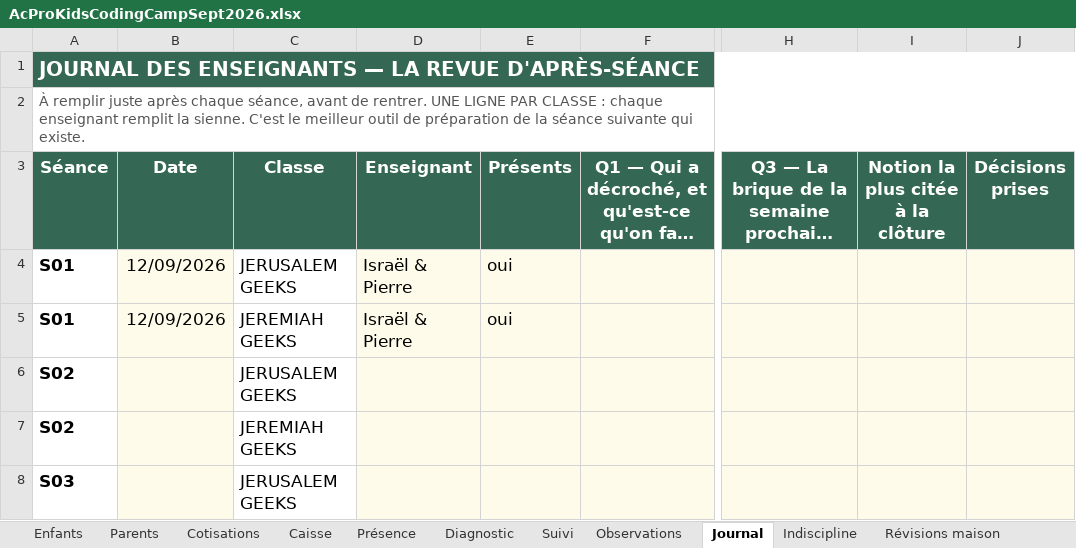
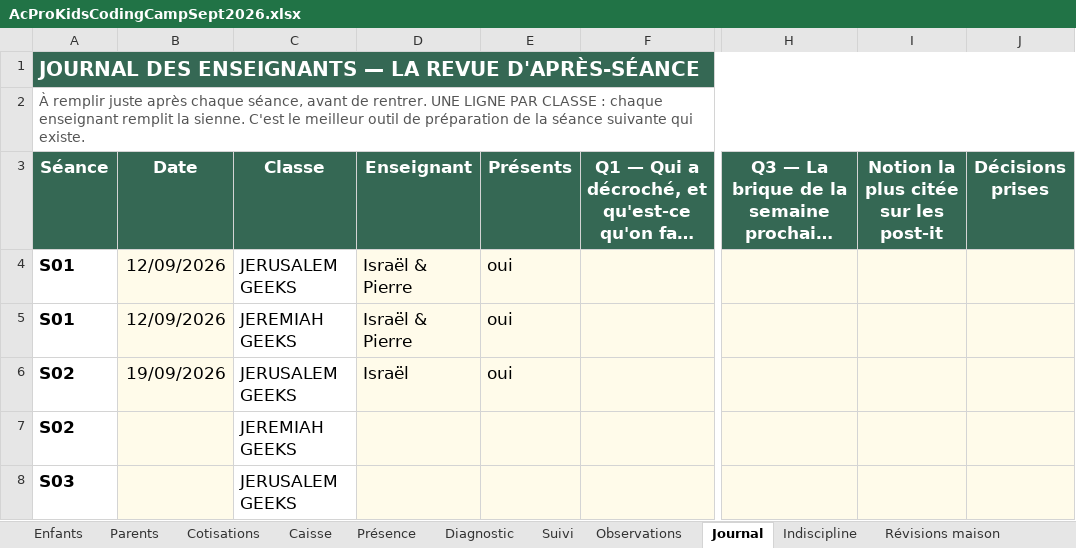
Before and after one commit to koffipierredamien/python-learning, an Excel workbook: 3-suivi/AcProKidsCodingCampSept2026.xlsx, sheet Journal, drawn as a sheet; only a part is shown, gaps mark what is left out; long unchanged cells end in …; values as stored, in another font and other column widths than the file's, no borders; the diff names each change by its address in the sheet, - before the commit and + after, or states it on an @@ line.

```diff
--- a/3-suivi/AcProKidsCodingCampSept2026.xlsx (sheet Journal)
+++ b/3-suivi/AcProKidsCodingCampSept2026.xlsx (sheet Journal)
-I3: Notion la plus citée à la clôture
+I3: Notion la plus citée sur les post-it
-B6 (Date): (empty)
+B6 (Date): 19/09/2026
-D6 (Enseignant): (empty)
+D6 (Enseignant): Israël
-E6 (Présents): (empty)
+E6 (Présents): oui
```
Also changed, not shown: sheet Révisions maison, sheet Observations, sheet Présence, sheet Caisse, sheet Enfants, sheet Indiscipline, 1 more sheet, 6 other files.
